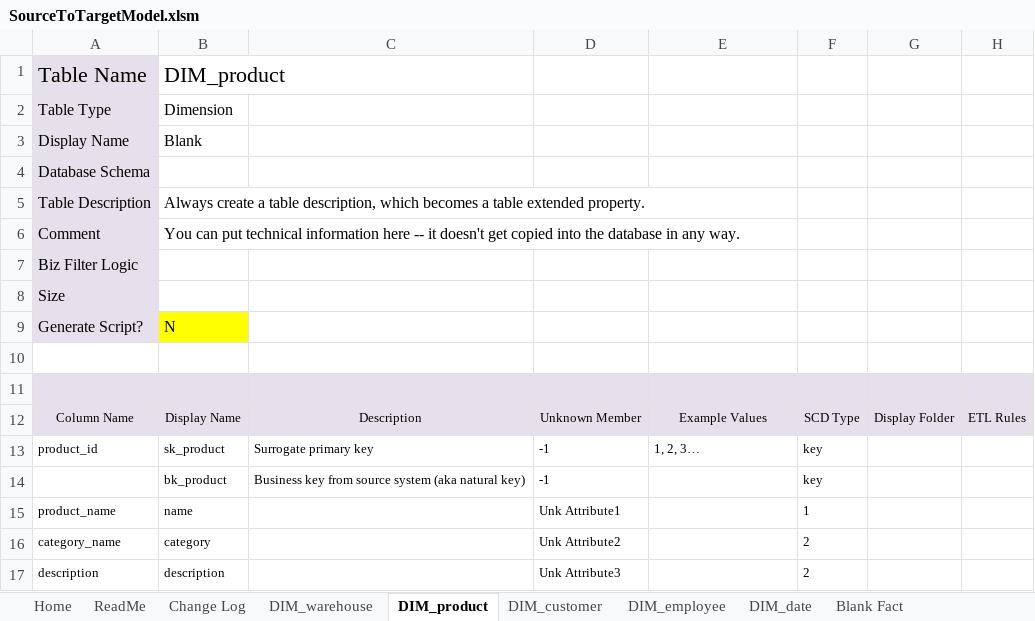
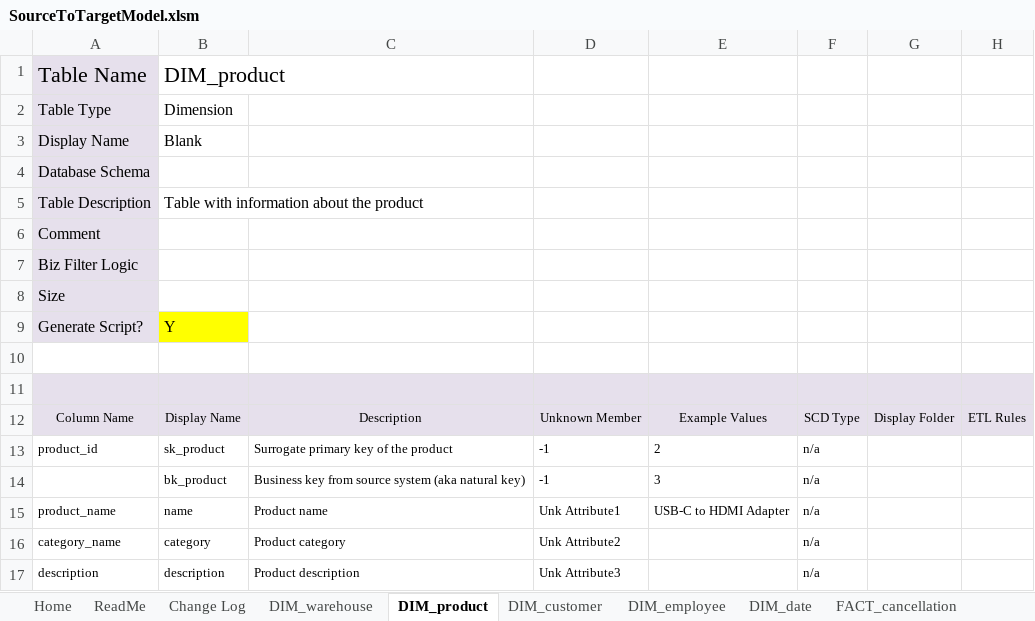
Before and after one commit to joaobraganca555/GlobalTech_ETL, an Excel workbook: docs/SourceToTargetModel.xlsm, sheet DIM_product, drawn as a sheet; only a part is shown; values as stored, in another font and other column widths than the file's, no borders; charts and pictures not drawn; the diff names each change by its address in the sheet, - before the commit and + after, or states it on an @@ line.

```diff
--- a/docs/SourceToTargetModel.xlsm (sheet DIM_product)
+++ b/docs/SourceToTargetModel.xlsm (sheet DIM_product)
+sheet tab: FACT_cancellation
-B5: Always create a table description, which becomes a table extended property.
+B5: Table with information about the product
-B6: You can put technical information here -- it doesn't get copied into the database in any way.
+B6: (empty)
-B9: N
+B9: Y
-C13: Surrogate primary key
+C13: Surrogate primary key of the product
-E13: 1, 2, 3…
+E13: 2
-F13:F14: key
+F13:F14: n/a
-E14: (empty)
+E14: 3
-C15: (empty)
+C15: Product name
-E15: (empty)
+E15: USB-C to HDMI Adapter
-F15: 1
+F15: n/a
-C16: (empty)
+C16: Product category
-F16:F17: 2
+F16:F17: n/a
-C17: (empty)
+C17: Product description
```
Also changed, not shown: sheet DIM_date, sheet FACT_shippement, sheet Change Log, sheet DIM_employee, sheet DIM_customer, sheet DIM_warehouse, other sheet tabs, charts or pictures.
